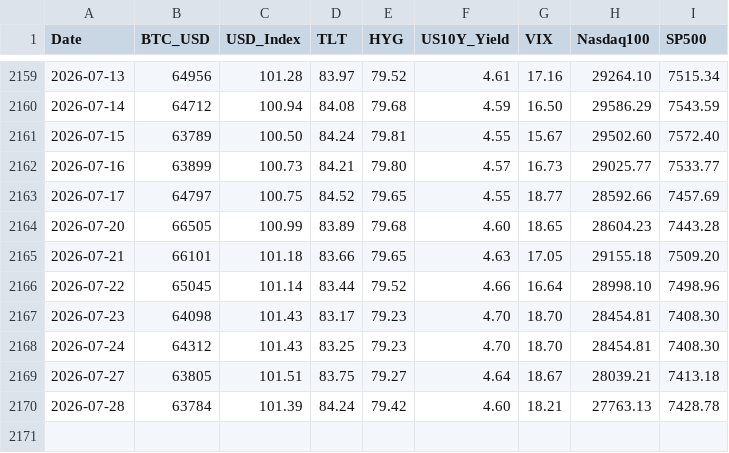
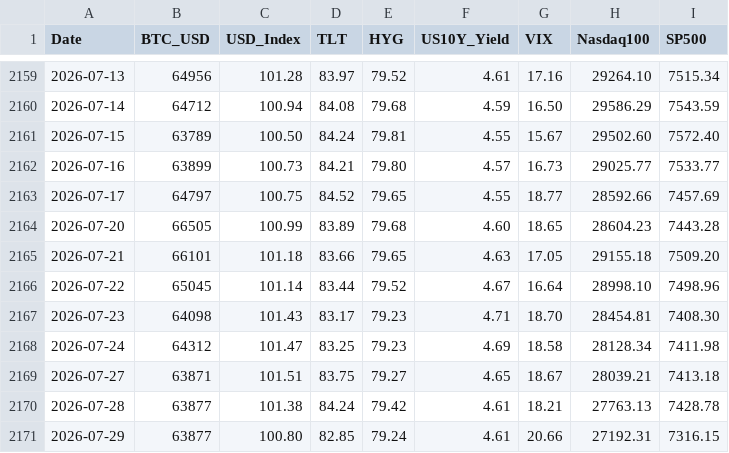
Before and after one commit to edwardchin811227/usmarket, a CSV file: data/8-factors.csv, drawn as a sheet; only a part is shown, gaps mark what is left out.

Commit message:
data: sync 8-factors 2026-07-29 22:40:18

```diff
--- a/data/8-factors.csv
+++ b/data/8-factors.csv
@@ -2165,6 +2165,7 @@ Date,BTC_USD,USD_Index,TLT,HYG,US10Y_Yield,VIX,Nasdaq100,SP500
 2026-07-21,66101,101.18,83.66,79.65,4.63,17.05,29155.18,7509.20
-2026-07-22,65045,101.14,83.44,79.52,4.66,16.64,28998.10,7498.96
-2026-07-23,64098,101.43,83.17,79.23,4.70,18.70,28454.81,7408.30
-2026-07-24,64312,101.43,83.25,79.23,4.70,18.70,28454.81,7408.30
-2026-07-27,63805,101.51,83.75,79.27,4.64,18.67,28039.21,7413.18
-2026-07-28,63784,101.39,84.24,79.42,4.60,18.21,27763.13,7428.78
+2026-07-22,65045,101.14,83.44,79.52,4.67,16.64,28998.10,7498.96
+2026-07-23,64098,101.43,83.17,79.23,4.71,18.70,28454.81,7408.30
+2026-07-24,64312,101.47,83.25,79.23,4.69,18.58,28128.34,7411.98
+2026-07-27,63871,101.51,83.75,79.27,4.65,18.67,28039.21,7413.18
+2026-07-28,63877,101.38,84.24,79.42,4.61,18.21,27763.13,7428.78
+2026-07-29,63877,100.80,82.85,79.24,4.61,20.66,27192.31,7316.15
```
